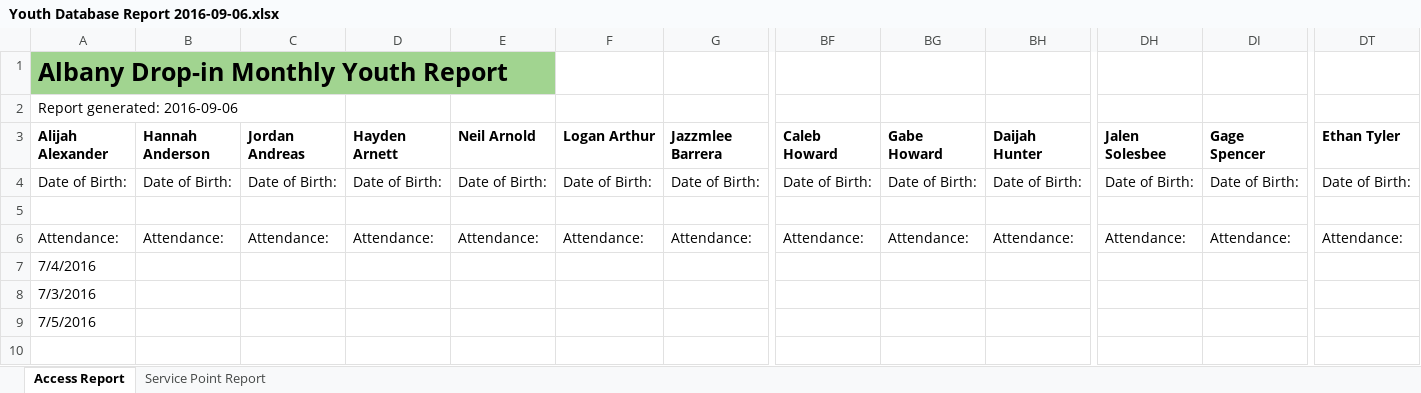
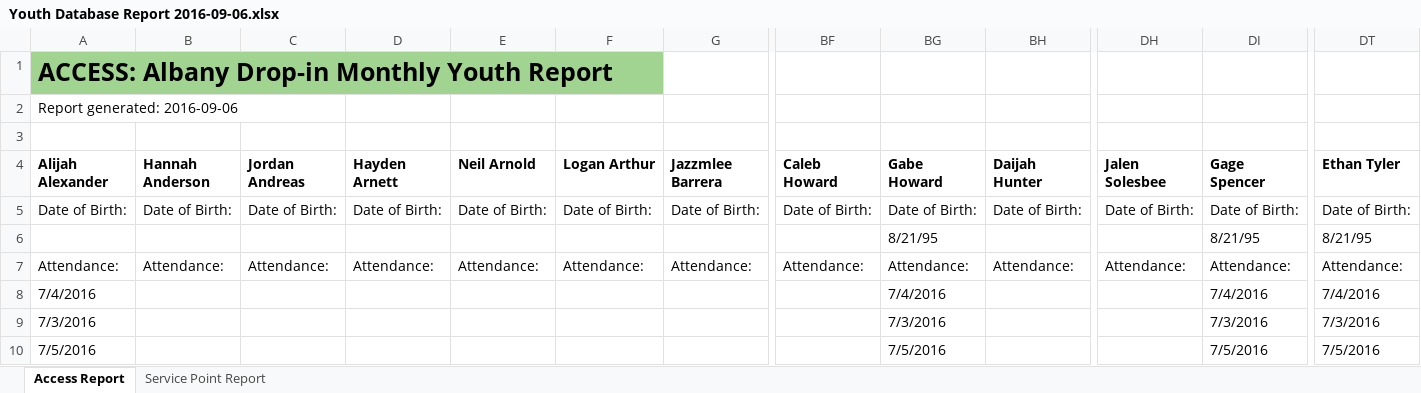
Before and after one commit to JacksonStreetYouthServices/Check-in-Program, an Excel workbook: Youth Database Report 2016-09-06.xlsx, sheet Access Report, drawn as a sheet; only a part is shown, gaps mark what is left out; values as stored, in another font and other column widths than the file's, no borders; removed rows and columns are numbered as before the commit, all else as after; rows hold the shown columns only; the diff names each change by its address in the sheet, - before the commit and + after, or states it on an @@ line.

Commit message:
finished first version of report-writer.py

```diff
--- a/Youth Database Report 2016-09-06.xlsx (sheet Access Report)
+++ b/Youth Database Report 2016-09-06.xlsx (sheet Access Report)
-A1 (Alijah Alexander): Albany Drop-in Monthly Youth Report
+A1 (Alijah Alexander): ACCESS: Albany Drop-in Monthly Youth Report
-A1:E1 merged
+A1:F1 merged
-F1 fill: none
+F1 fill: #A1D490
+row 3: (empty)
-row 6: (empty)
+row 6:  |  |  |  |  |  |  |  | 8/21/95 |  |  | 8/21/95 | 8/21/95
-BG8 (Gabe Howard): (empty)
+BG8 (Gabe Howard): 7/4/2016
-DI8 (Gage Spencer): (empty)
+DI8 (Gage Spencer): 7/4/2016
-DT8 (Ethan Tyler): (empty)
+DT8 (Ethan Tyler): 7/4/2016
-BG9 (Gabe Howard): (empty)
+BG9 (Gabe Howard): 7/3/2016
-DI9 (Gage Spencer): (empty)
+DI9 (Gage Spencer): 7/3/2016
-DT9 (Ethan Tyler): (empty)
+DT9 (Ethan Tyler): 7/3/2016
-BG10 (Gabe Howard): (empty)
+BG10 (Gabe Howard): 7/5/2016
-DI10 (Gage Spencer): (empty)
+DI10 (Gage Spencer): 7/5/2016
-DT10 (Ethan Tyler): (empty)
+DT10 (Ethan Tyler): 7/5/2016
```
Also changed, not shown: sheet Service Point Report, 4 other files.
